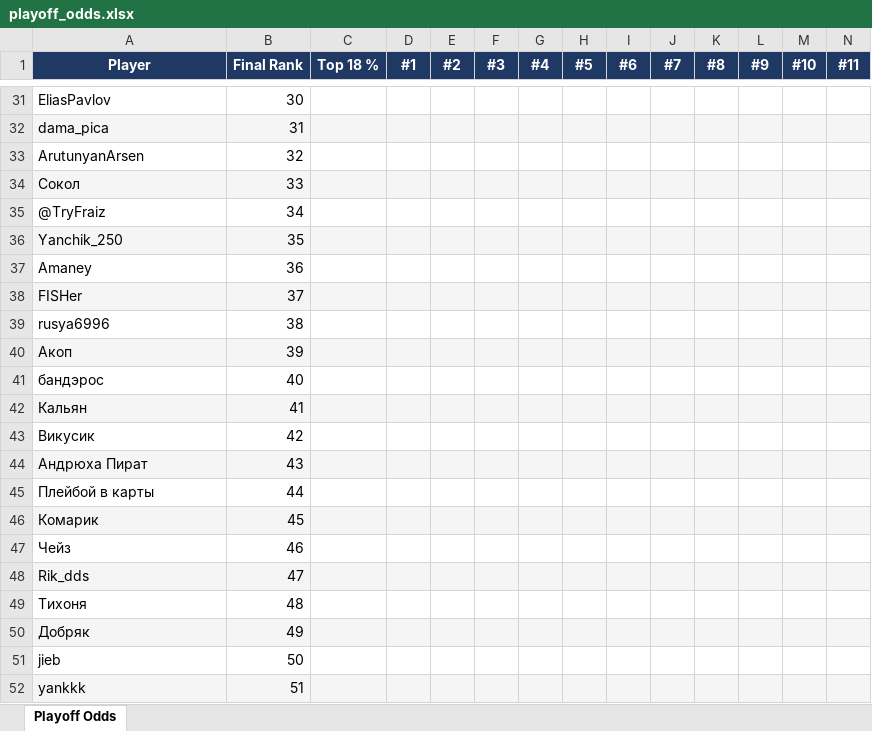
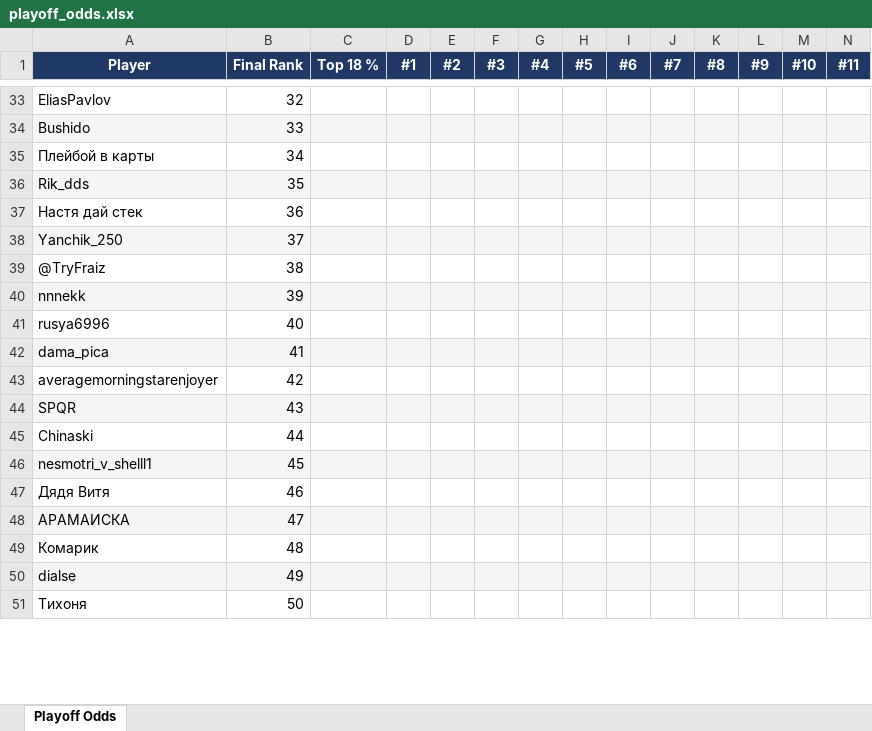
Before and after one commit to andyforprez/mask_off_ml, an Excel workbook: data/playoff_odds.xlsx, sheet Playoff Odds, drawn as a sheet; only a part is shown, gaps mark what is left out; values as stored, in another font and other column widths than the file's, no borders; conditional formats not drawn; removed rows and columns are numbered as before the commit, all else as after; rows hold the shown columns only; the diff covers the shown part only; the diff names each change by its address in the sheet, - before the commit and + after, or states it on an @@ line.

```diff
--- a/data/playoff_odds.xlsx (sheet Playoff Odds)
+++ b/data/playoff_odds.xlsx (sheet Playoff Odds)
-B33 (Final Rank): 30
+B33 (Final Rank): 32
-row 32: dama_pica | 31
-row 33: ArutunyanArsen | 32
-A34 (Player): Сокол
+A34 (Player): Bushido
-A35 (Player): @TryFraiz
+A35 (Player): Плейбой в карты
+row 36: Rik_dds | 35
+row 37: Настя дай стек | 36
-B38 (Final Rank): 35
+B38 (Final Rank): 37
-row 37: Amaney | 36
-row 38: FISHer | 37
+row 39: @TryFraiz | 38
+row 40: nnnekk | 39
-B41 (Final Rank): 38
+B41 (Final Rank): 40
-row 40: Акоп | 39
-row 41: бандэрос | 40
-A42 (Player): Кальян
+A42 (Player): dama_pica
-A43 (Player): Викусик
+A43 (Player): averagemorningstarenjoyer
-A44 (Player): Андрюха Пират
+A44 (Player): SPQR
-A45 (Player): Плейбой в карты
+A45 (Player): Chinaski
+row 46: nesmotri_v_shelll1 | 45
+row 47: Дядя Витя | 46
+row 48: АРАМАИСКА | 47
-A49:N49 fill: #F5F5F5
+A49:N49 fill: none
-B49 (Final Rank): 45
+B49 (Final Rank): 48
-row 47: Чейз | 46
-row 48: Rik_dds | 47
+row 50: dialse | 49
-B51 (Final Rank): 48
+B51 (Final Rank): 50
-row 50: Добряк | 49
-row 51: jieb | 50
-row 52: yankkk | 51
```
Also changed, not shown: 46 added rows, 43 removed rows, 110 edited cells and cell formats elsewhere in this sheet, 7 other files.
